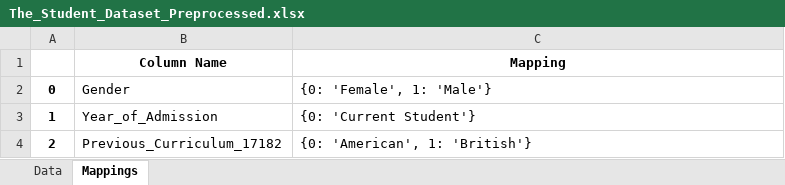
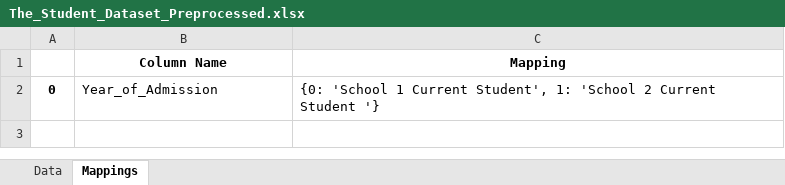
Before and after one commit to Krishna-1996/Machine_Learning_Projects, an Excel workbook: 5. Student Level Prediction Using Machine Learning/Dessertation Work Final/Update Comparing MLR with ML models/The_Student_Dataset_Preprocessed.xlsx, sheet Mappings, drawn as a sheet; values as stored, in another font and other column widths than the file's, no borders; the diff names each change by its address in the sheet, - before the commit and + after, or states it on an @@ line.

```diff
--- a/5. Student Level Prediction Using Machine Learning/Dessertation Work Final/Update Comparing MLR with ML models/The_Student_Dataset_Preprocessed.xlsx (sheet Mappings)
+++ b/5. Student Level Prediction Using Machine Learning/Dessertation Work Final/Update Comparing MLR with ML models/The_Student_Dataset_Preprocessed.xlsx (sheet Mappings)
-B2 (Column Name): Gender
+B2 (Column Name): Year_of_Admission
-C2 (Mapping): {0: 'Female', 1: 'Male'}
+C2 (Mapping): {0: 'School 1 Current Student', 1: 'School 2 Current Student '}
-row 3: 1 | Year_of_Admission | {0: 'Current Student'}
-row 4: 2 | Previous_Curriculum_17182 | {0: 'American', 1: 'British'}
```
Also changed, not shown: sheet Data, 2 other files.
